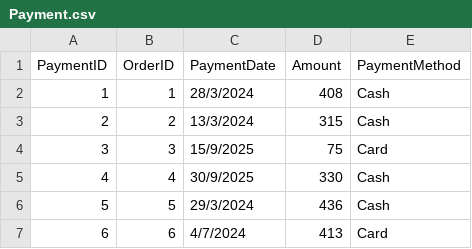
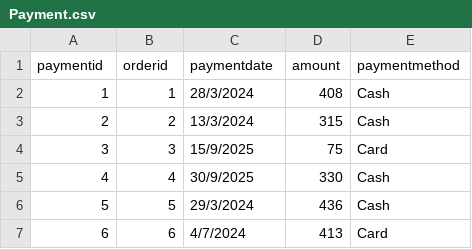
Before and after one commit to MaksPinch/BIGDATA, a CSV file: Payment.csv, drawn as a sheet; only a part is shown; removed rows and columns are numbered as before the commit, all else as after; the diff names each change by its address in the sheet, - before the commit and + after, or states it on an @@ line.

```diff
--- a/Payment.csv
+++ b/Payment.csv
-row 1: PaymentID | OrderID | PaymentDate | Amount | PaymentMethod
+row 1: paymentid | orderid | paymentdate | amount | paymentmethod
```
Also changed, not shown: MenuItem.csv, Order.csv, 3 other files.
